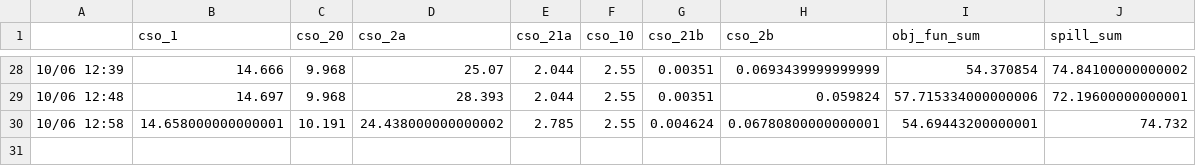
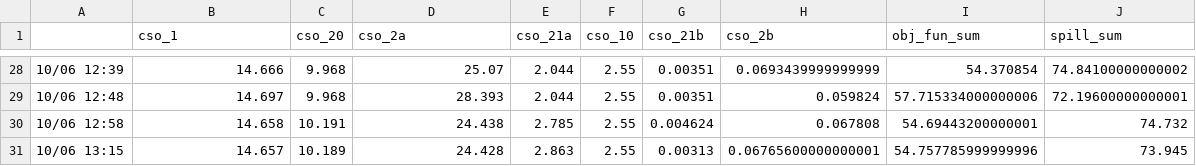
Before and after one commit to jipsteiger/ENVM1601, a CSV file: RTC/results/sim_result.csv, drawn as a sheet; only a part is shown, gaps mark what is left out.

```diff
--- a/RTC/results/sim_result.csv
+++ b/RTC/results/sim_result.csv
@@ -29,2 +29,3 @@
 10/06 12:48,14.697,9.968,28.393,2.044,2.55,0.00351,0.059824,57.715334000000006,72.19600000000001
-10/06 12:58,14.658000000000001,10.191,24.438000000000002,2.785,2.55,0.004624,0.06780800000000001,54.69443200000001,74.732
+10/06 12:58,14.658,10.191,24.438,2.785,2.55,0.004624,0.067808,54.69443200000001,74.732
+10/06 13:15,14.657,10.189,24.428,2.863,2.55,0.00313,0.06765600000000001,54.757785999999996,73.945
```
Also changed, not shown: 10 other files.
